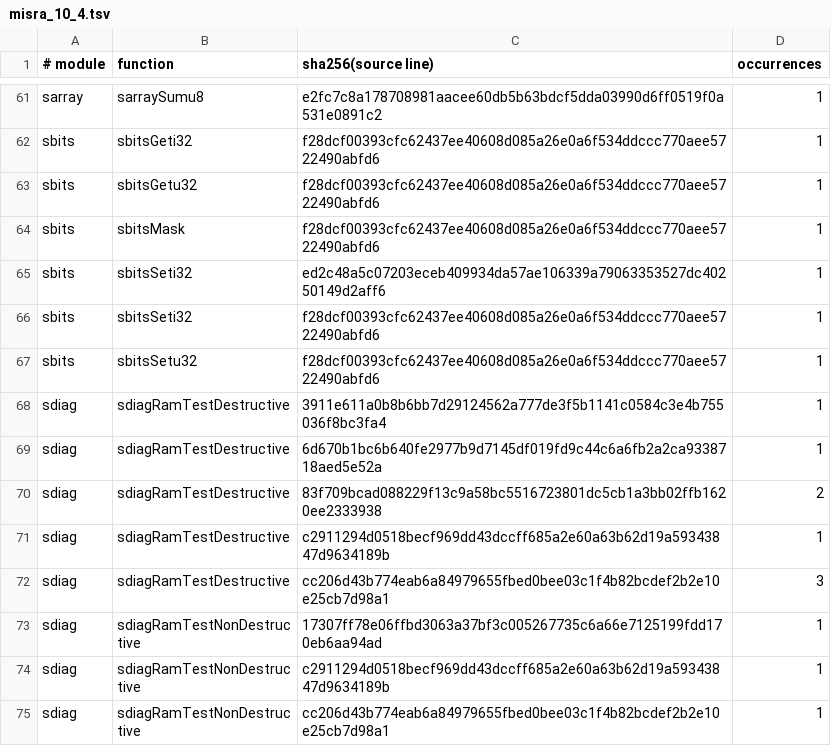
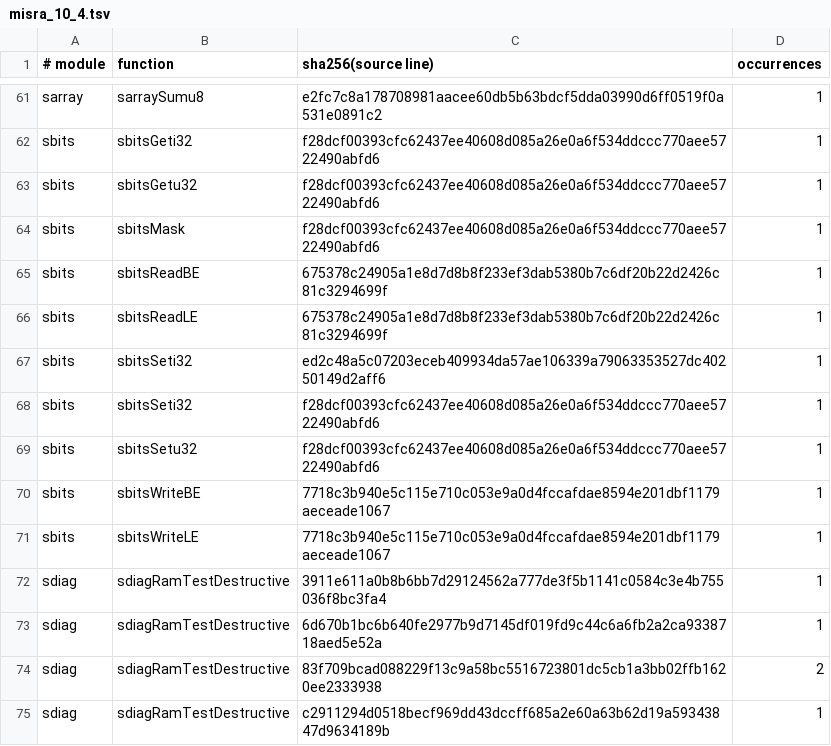
Before and after one commit to enginsubasi/escsafelib, a TSV file: tools/misra_10_4.tsv, drawn as a sheet; only a part is shown, gaps mark what is left out; the shorter side is filled out with more unchanged rows.

Commit message:
+ sbits byte order readers and writers

```diff
--- a/tools/misra_10_4.tsv
+++ b/tools/misra_10_4.tsv
@@ -64,2 +64,4 @@ sbits	sbitsGetu32	f28dcf00393cfc62437ee40608d085a26e0a6f534ddccc770aee5722490abf
 sbits	sbitsMask	f28dcf00393cfc62437ee40608d085a26e0a6f534ddccc770aee5722490abfd6	1
+sbits	sbitsReadBE	675378c24905a1e8d7d8b8f233ef3dab5380b7c6df20b22d2426c81c3294699f	1
+sbits	sbitsReadLE	675378c24905a1e8d7d8b8f233ef3dab5380b7c6df20b22d2426c81c3294699f	1
 sbits	sbitsSeti32	ed2c48a5c07203eceb409934da57ae106339a79063353527dc40250149d2aff6	1
@@ -67,2 +69,4 @@ sbits	sbitsSeti32	f28dcf00393cfc62437ee40608d085a26e0a6f534ddccc770aee5722490abf
 sbits	sbitsSetu32	f28dcf00393cfc62437ee40608d085a26e0a6f534ddccc770aee5722490abfd6	1
+sbits	sbitsWriteBE	7718c3b940e5c115e710c053e9a0d4fccafdae8594e201dbf1179aeceade1067	1
+sbits	sbitsWriteLE	7718c3b940e5c115e710c053e9a0d4fccafdae8594e201dbf1179aeceade1067	1
 sdiag	sdiagRamTestDestructive	3911e611a0b8b6bb7d29124562a777de3f5b1141c0584c3e4b755036f8bc3fa4	1
```
Also changed, not shown: 8 other files.
